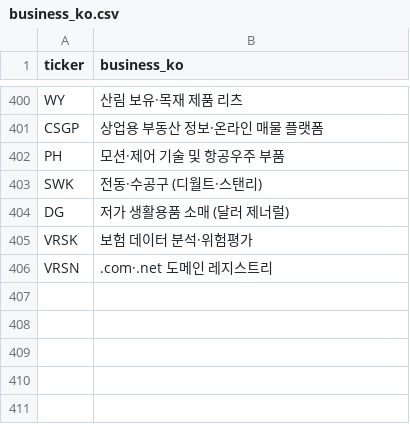
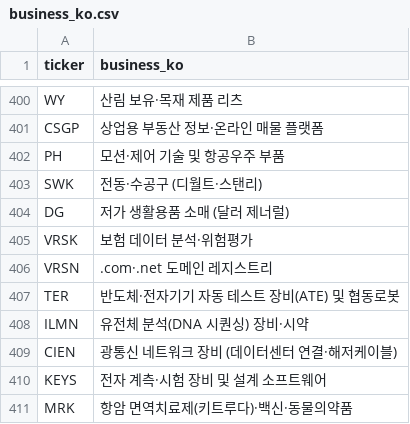
Before and after one commit to lhb5275-code/fwangbin, a CSV file: business_ko.csv, drawn as a sheet; only a part is shown, gaps mark what is left out.

```diff
--- a/business_ko.csv
+++ b/business_ko.csv
@@ -406 +406,6 @@ VRSK,보험 데이터 분석·위험평가
 VRSN,.com·.net 도메인 레지스트리
+TER,반도체·전자기기 자동 테스트 장비(ATE) 및 협동로봇
+ILMN,유전체 분석(DNA 시퀀싱) 장비·시약
+CIEN,광통신 네트워크 장비 (데이터센터 연결·해저케이블)
+KEYS,전자 계측·시험 장비 및 설계 소프트웨어
+MRK,항암 면역치료제(키트루다)·백신·동물의약품
```
Also changed, not shown: 2 other files.
